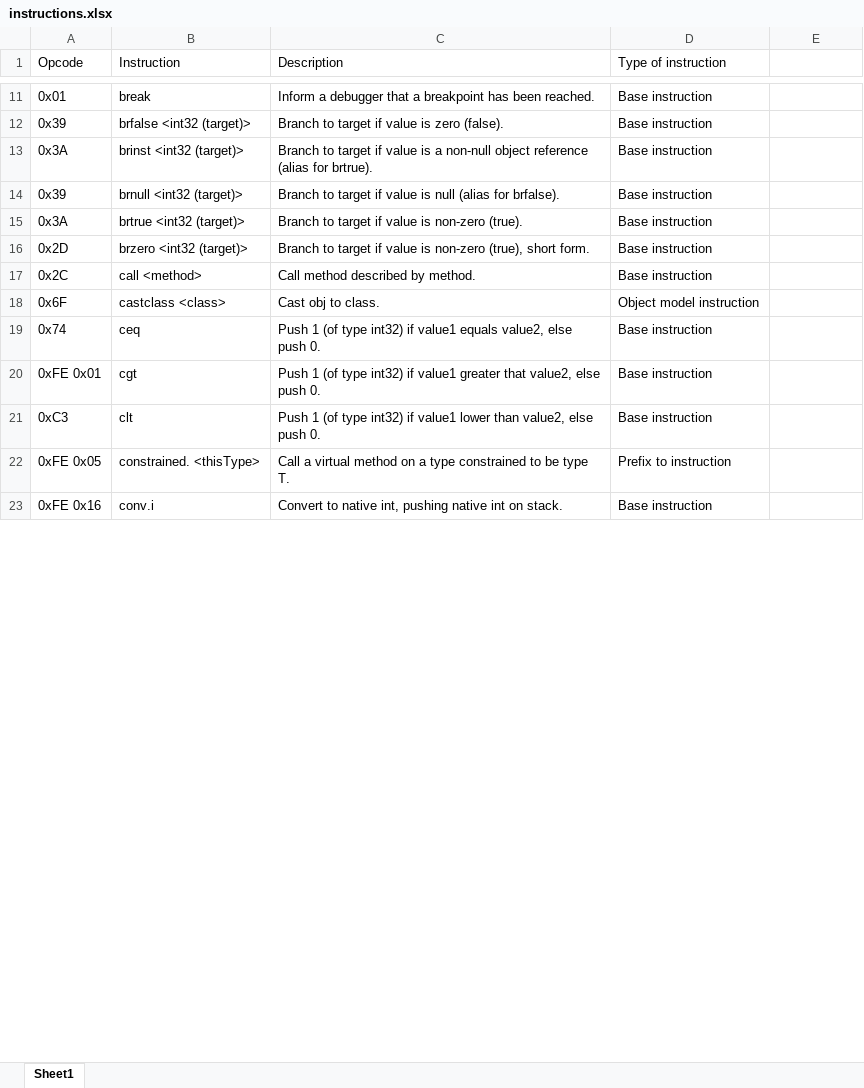
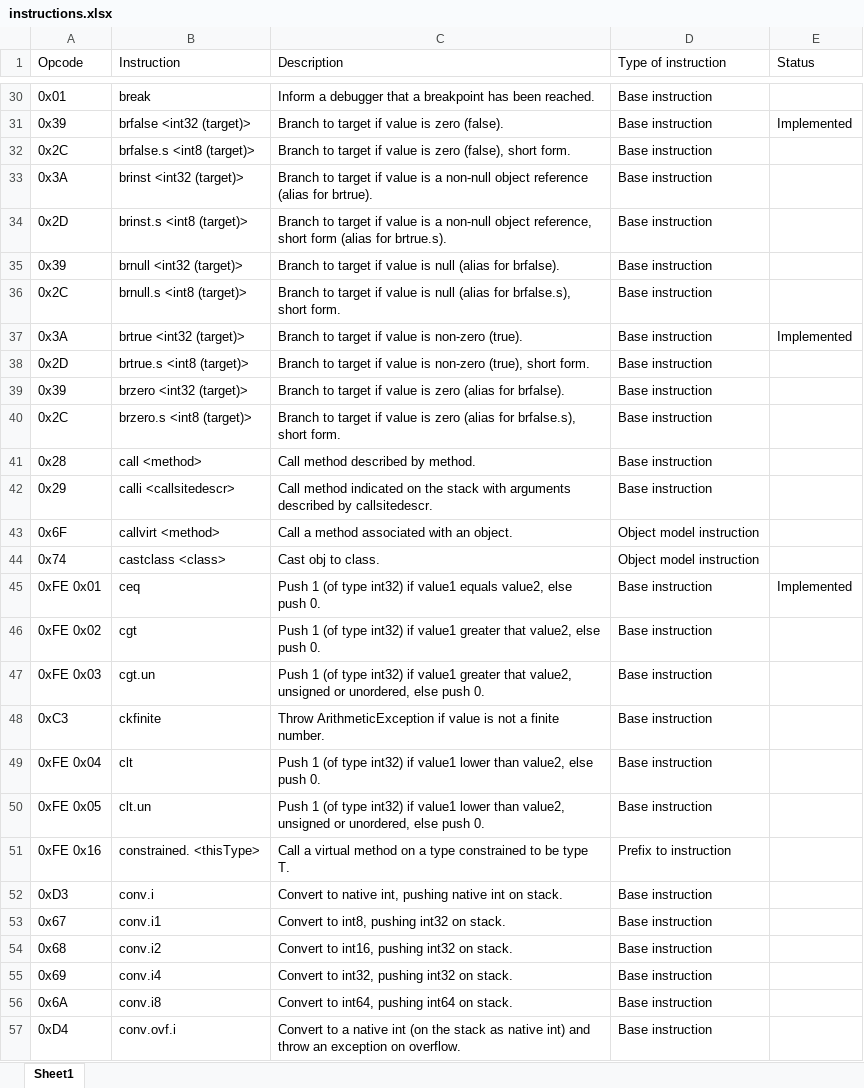
Before and after one commit to redcoreit/vmr, an Excel workbook: docs/instructions.xlsx, sheet Sheet1, drawn as a sheet; only a part is shown, gaps mark what is left out; values as stored, in another font and other column widths than the file's, no borders; addresses are those after the commit; the diff covers the shown part only; the diff names each change by its address in the sheet, - before the commit and + after, or states it on an @@ line.

Commit message:
Methods are implemented in Common module.

```diff
--- a/docs/instructions.xlsx (sheet Sheet1)
+++ b/docs/instructions.xlsx (sheet Sheet1)
-E1: (empty)
+E1: Status
-E31 (Status): (empty)
+E31 (Status): Implemented
+row 32: 0x2C | brfalse.s <int8 (target)> | Branch to target if value is zero (false), short form. | Base instruction
+row 34: 0x2D | brinst.s <int8 (target)> | Branch to target if value is a non-null object reference, short form (alias for brtrue.s). | Base instruction
+row 36: 0x2C | brnull.s <int8 (target)> | Branch to target if value is null (alias for brfalse.s), short form. | Base instruction
-E37 (Status): (empty)
+E37 (Status): Implemented
+row 38: 0x2D | brtrue.s <int8 (target)> | Branch to target if value is non-zero (true), short form. | Base instruction
-A39 (Opcode): 0x2D
+A39 (Opcode): 0x39
-C39 (Description): …value is non-zero (true), short form.
+C39 (Description): …value is zero (alias for brfalse).
+row 40: 0x2C | brzero.s <int8 (target)> | Branch to target if value is zero (alias for brfalse.s), short form. | Base instruction
-A41 (Opcode): 0x2C
+A41 (Opcode): 0x28
+row 42: 0x29 | calli <callsitedescr> | Call method indicated on the stack with arguments described by callsitedescr. | Base instruction
+row 43: 0x6F | callvirt <method> | Call a method associated with an object. | Object model instruction
-A44 (Opcode): 0x6F
+A44 (Opcode): 0x74
-A45 (Opcode): 0x74
+A45 (Opcode): 0xFE 0x01
-E45 (Status): (empty)
+E45 (Status): Implemented
-A46 (Opcode): 0xFE 0x01
+A46 (Opcode): 0xFE 0x02
+row 47: 0xFE 0x03 | cgt.un | Push 1 (of type int32) if value1 greater that value2, unsigned or unordered, else push 0. | Base instruction
+row 48: 0xC3 | ckfinite | Throw ArithmeticException if value is not a finite number. | Base instruction
-A49 (Opcode): 0xC3
+A49 (Opcode): 0xFE 0x04
+row 50: 0xFE 0x05 | clt.un | Push 1 (of type int32) if value1 lower than value2, unsigned or unordered, else push 0. | Base instruction
-A51 (Opcode): 0xFE 0x05
+A51 (Opcode): 0xFE 0x16
-A52 (Opcode): 0xFE 0x16
+A52 (Opcode): 0xD3
+row 53: 0x67 | conv.i1 | Convert to int8, pushing int32 on stack. | Base instruction
+row 54: 0x68 | conv.i2 | Convert to int16, pushing int32 on stack. | Base instruction
+row 55: 0x69 | conv.i4 | Convert to int32, pushing int32 on stack. | Base instruction
+row 56: 0x6A | conv.i8 | Convert to int64, pushing int64 on stack. | Base instruction
+row 57: 0xD4 | conv.ovf.i | Convert to a native int (on the stack as native int) and throw an exception on overflow. | Base instruction
```
Also changed, not shown: 77 added rows, 1 removed row and 121 edited cells elsewhere in this sheet, 22 other files.
